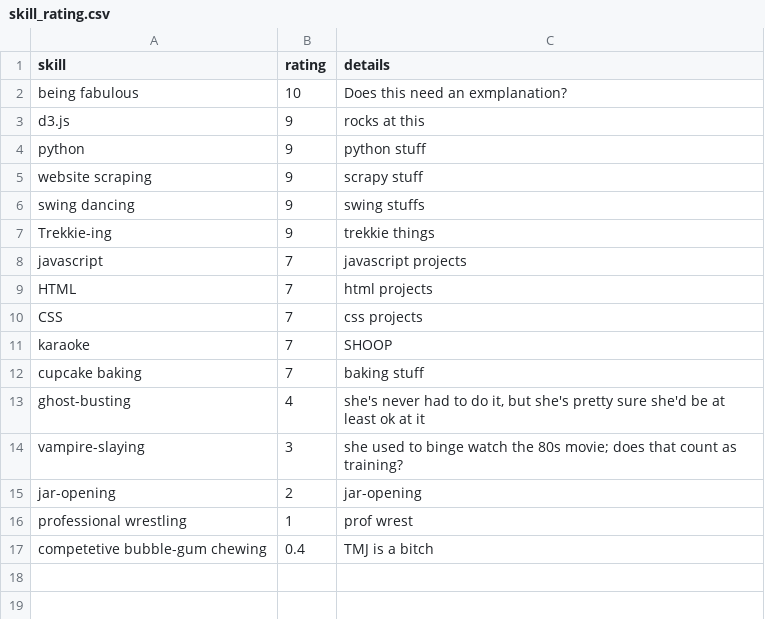
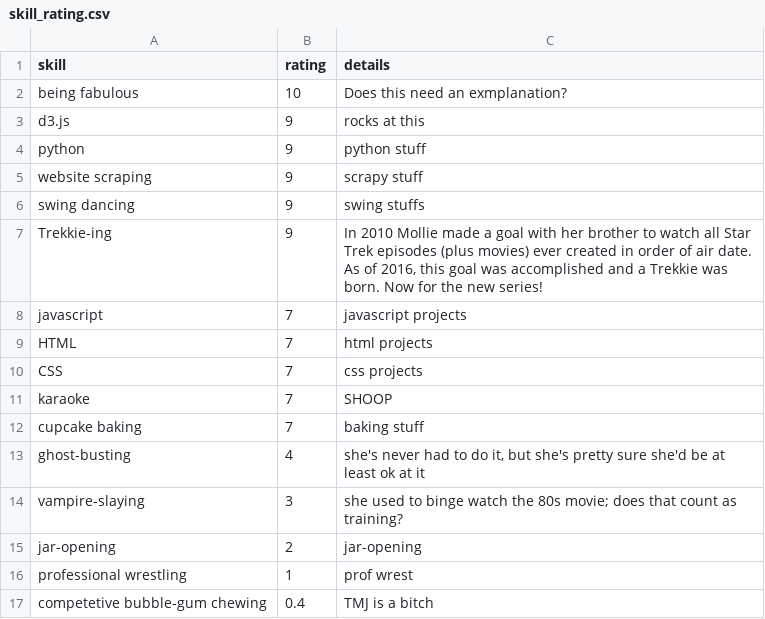
Before and after one commit to molliemarie/resume-charts, a CSV file: skill_rating.csv, drawn as a sheet.

```diff
--- a/skill_rating.csv
+++ b/skill_rating.csv
@@ -6,3 +6,3 @@ website scraping,9,scrapy stuff
 swing dancing,9,swing stuffs
-Trekkie-ing,9,trekkie things
+Trekkie-ing,9,"In 2010 Mollie made a goal with her brother to watch all Star Trek episodes (plus movies) ever created in order of air date. As of 2016, this goal was accomplished and a Trekkie was born. Now for the new series!"
 javascript,7,javascript projects
```
Also changed, not shown: 3 other files.
